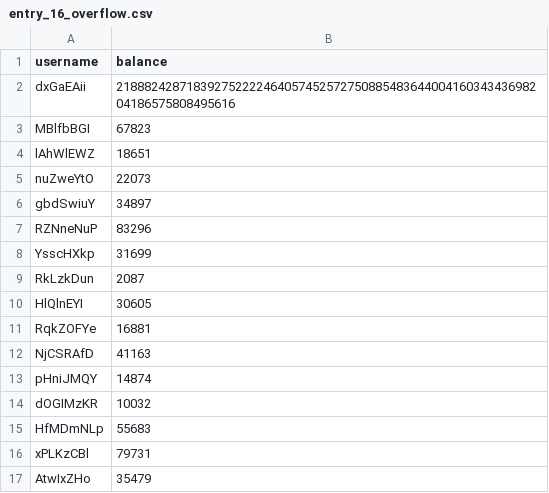
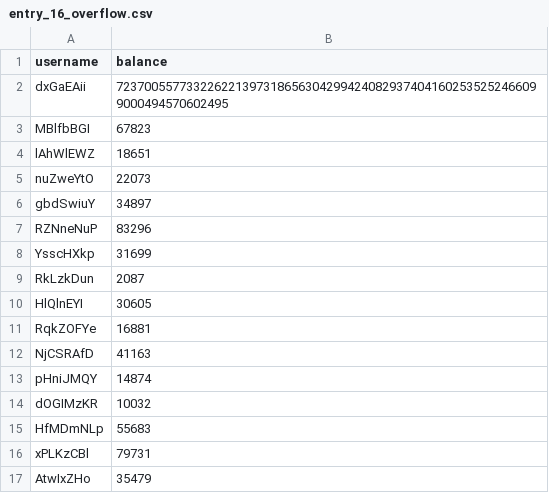
Before and after one commit to summa-dev/summa-solvency, a CSV file: src/merkle_sum_tree/csv/entry_16_overflow.csv, drawn as a sheet.

Commit message:
fix: set maximum value limit instead modulus

```diff
--- a/src/merkle_sum_tree/csv/entry_16_overflow.csv
+++ b/src/merkle_sum_tree/csv/entry_16_overflow.csv
@@ -1,3 +1,3 @@
 username,balance
-dxGaEAii,21888242871839275222246405745257275088548364400416034343698204186575808495616
+dxGaEAii,7237005577332262213973186563042994240829374041602535252466099000494570602495
 MBlfbBGI,67823
```
Also changed, not shown: 4 other files.
